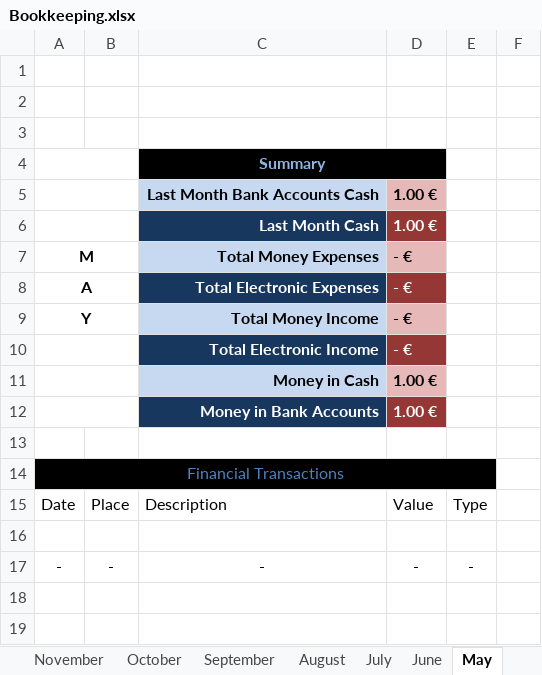
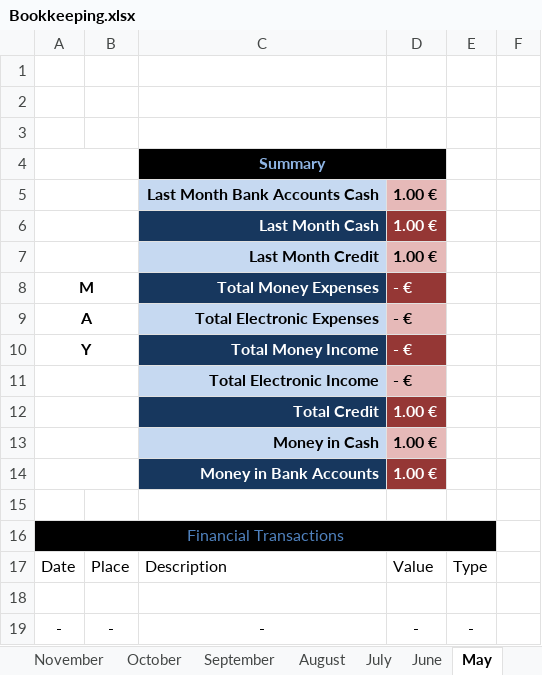
Before and after one commit to matheuscodes/afs, an Excel workbook: Bookkeeping.xlsx, sheet May, drawn as a sheet; values as stored, in another font and other column widths than the file's, no borders; table styles not drawn; addresses are those after the commit; the diff names each change by its address in the sheet, - before the commit and + after, or states it on an @@ line.

Commit message:
Adding credit follow up and updating to 2020.

```diff
--- a/Bookkeeping.xlsx (sheet May)
+++ b/Bookkeeping.xlsx (sheet May)
+row 7:  |  | Last Month Credit | 1.00 €
-C8 fill: #C6D9F1
+C8 fill: #17375E
-C8:D8 text colour: black
+C8:D8 text colour: #FFFFFF
-D8 fill: #E6B9B8
+D8 fill: #953735
-C9:D9 text colour: #FFFFFF
+C9:D9 text colour: black
-C9 fill: #17375E
+C9 fill: #C6D9F1
-D9 fill: #953735
+D9 fill: #E6B9B8
-C10 fill: #C6D9F1
+C10 fill: #17375E
-C10:D10 text colour: black
+C10:D10 text colour: #FFFFFF
-D10 fill: #E6B9B8
+D10 fill: #953735
-C11:D11 text colour: #FFFFFF
+C11:D11 text colour: black
-C11 fill: #17375E
+C11 fill: #C6D9F1
-D11 fill: #953735
+D11 fill: #E6B9B8
+row 12:  |  | Total Credit | 1.00 €
```
Also changed, not shown: sheet Targets, sheet September, sheet February, sheet December, sheet November, sheet Consumption Control, 7 more sheets, formulas that keep their value, hidden cells, charts or pictures.
